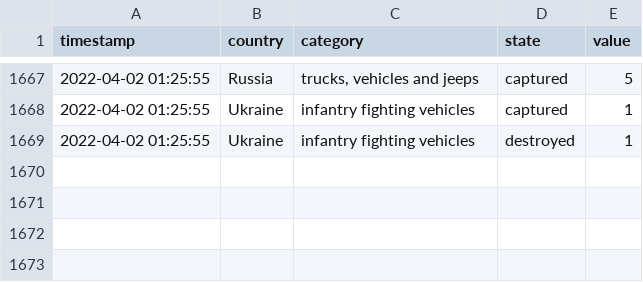
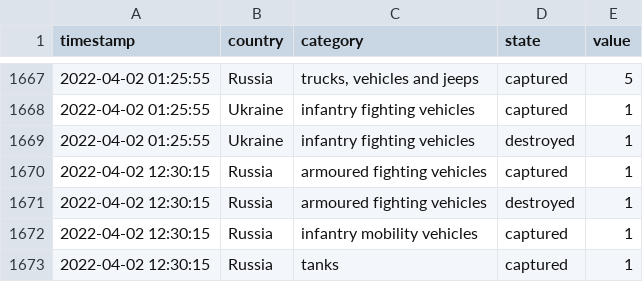
Before and after one commit to mauforonda/ukraine, a CSV file: log.csv, drawn as a sheet; only a part is shown, gaps mark what is left out; the diff names each change by its address in the sheet, - before the commit and + after, or states it on an @@ line.

```diff
--- a/log.csv
+++ b/log.csv
+row 1670: 2022-04-02 12:30:15 | Russia | armoured fighting vehicles | captured | 1
+row 1671: 2022-04-02 12:30:15 | Russia | armoured fighting vehicles | destroyed | 1
+row 1672: 2022-04-02 12:30:15 | Russia | infantry mobility vehicles | captured | 1
+row 1673: 2022-04-02 12:30:15 | Russia | tanks | captured | 1
```
Also changed, not shown: reports.csv, summary.csv.
